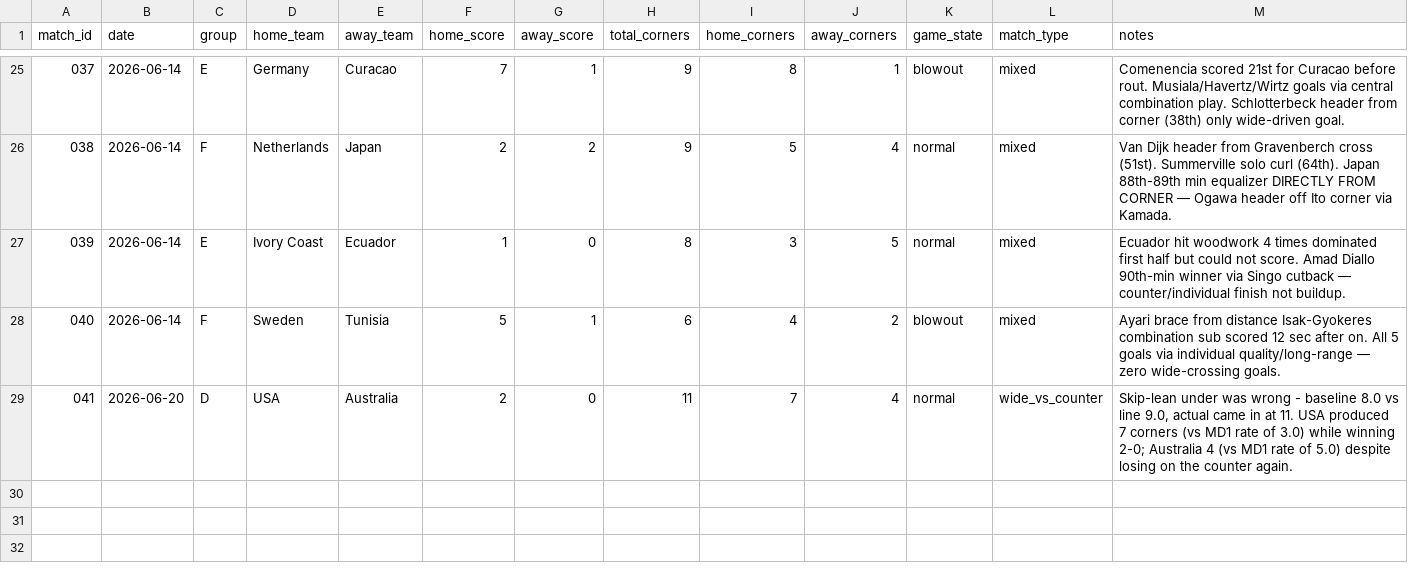
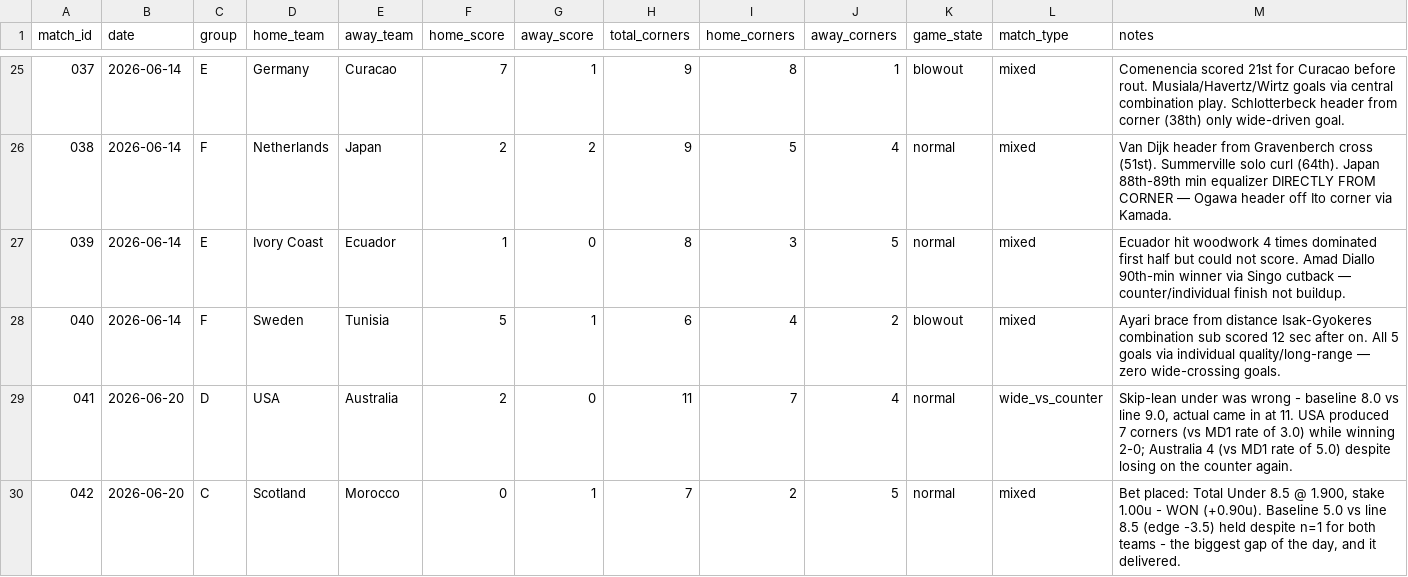
Before and after one commit to phildinh/world-cup-corners-model, a CSV file: data/matches.csv, drawn as a sheet; only a part is shown, gaps mark what is left out; rows hold the shown columns only; the diff names each change by its address in the sheet, - before the commit and + after, or states it on an @@ line.

```diff
--- a/data/matches.csv
+++ b/data/matches.csv
+row 30: 042 | 2026-06-20 | C | Scotland | Morocco | 0 | 1 | 7 | 2 | 5 | normal | mixed | Bet placed: Total Under 8.5 @ 1.900, stake 1.00u - WON (+0.90u). Baseline 5.0 vs line 8.5 (edge -3.5) held despite n=1 for both teams - the biggest gap of the day, and it delivered.
```
Also changed, not shown: data/bets.csv, data/lessons.csv, 2 other files.
